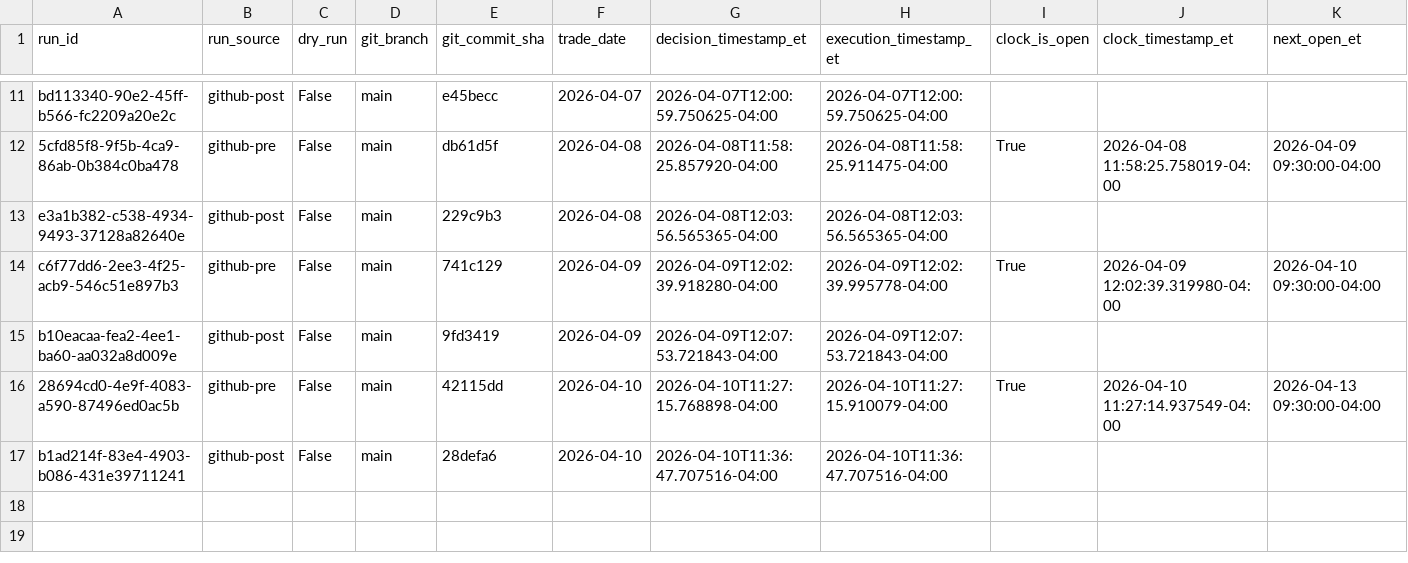
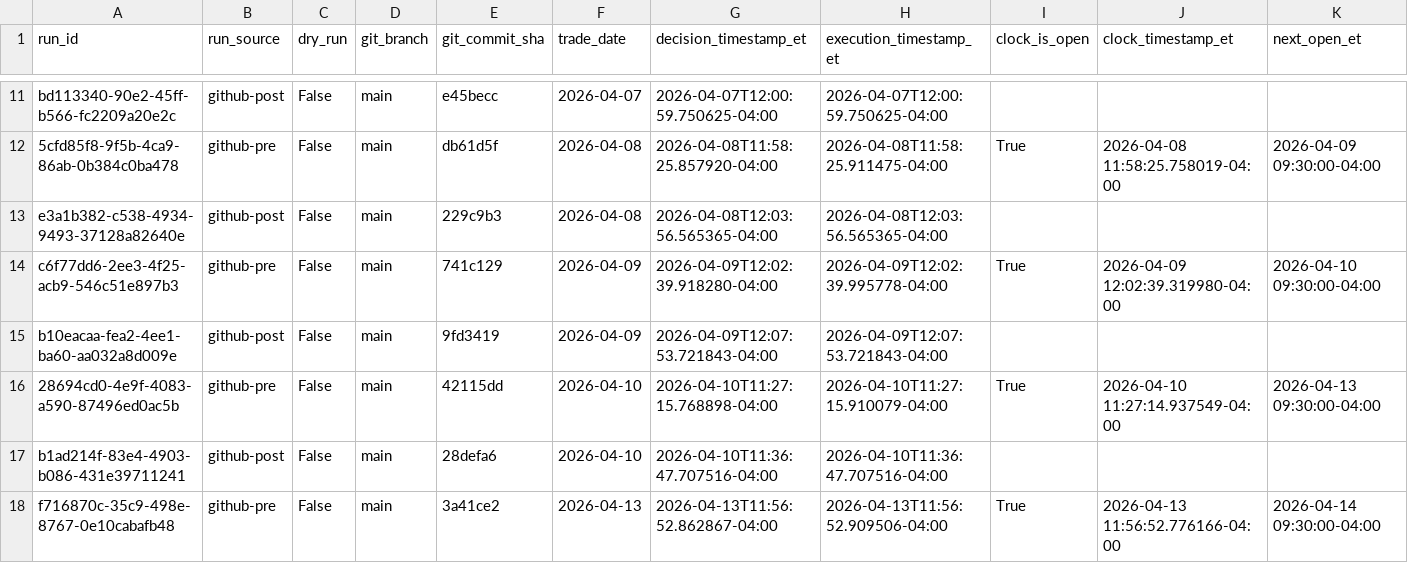
Before and after one commit to precisionhireconsultants/trading-vol-target-annual-0.40, a CSV file: logs/paper/runs/paper_runs_202604.csv, drawn as a sheet; only a part is shown, gaps mark what is left out; rows hold the shown columns only; the diff names each change by its address in the sheet, - before the commit and + after, or states it on an @@ line.

```diff
--- a/logs/paper/runs/paper_runs_202604.csv
+++ b/logs/paper/runs/paper_runs_202604.csv
+row 18: f716870c-35c9-498e-8767-0e10cabafb48 | github-pre | False | main | 3a41ce2 | 2026-04-13 | 2026-04-13T11:56:52.862867-04:00 | 2026-04-13T11:56:52.909506-04:00 | True | 2026-04-13 11:56:52.776166-04:00 | 2026-04-14 09:30:00-04:00
```
Also changed, not shown: logs/paper/orders/paper_orders_202604.csv.
